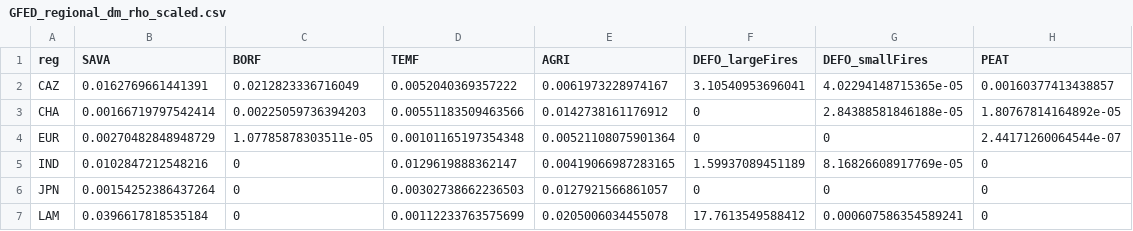
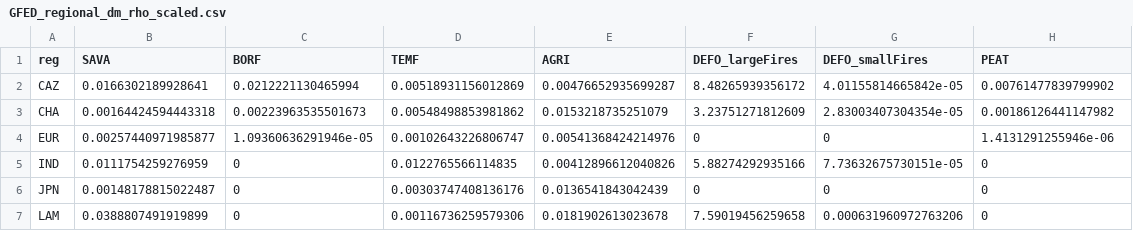
Before and after one commit to mscrawford/magpie4, a CSV file: inst/extdata/GFED_regional_dm_rho_scaled.csv, drawn as a sheet; only a part is shown; the diff covers the shown part only.

```diff
--- a/inst/extdata/GFED_regional_dm_rho_scaled.csv
+++ b/inst/extdata/GFED_regional_dm_rho_scaled.csv
@@ -1,7 +1,7 @@
 "reg","SAVA","BORF","TEMF","AGRI","DEFO_largeFires","DEFO_smallFires","PEAT"
-"CAZ",0.0162769661441391,0.0212823336716049,0.0052040369357222,0.0061973228974167,3.10540953696041,4.02294148715365e-05,0.00160377413438857
-"CHA",0.00166719797542414,0.00225059736394203,0.00551183509463566,0.0142738161176912,0,2.84388581846188e-05,1.80767814164892e-05
-"EUR",0.00270482848948729,1.07785878303511e-05,0.00101165197354348,0.00521108075901364,0,0,2.44171260064544e-07
-"IND",0.0102847212548216,0,0.0129619888362147,0.00419066987283165,1.59937089451189,8.16826608917769e-05,0
-"JPN",0.00154252386437264,0,0.00302738662236503,0.0127921566861057,0,0,0
-"LAM",0.0396617818535184,0,0.00112233763575699,0.0205006034455078,17.7613549588412,0.000607586354589241,0
+"CAZ",0.0166302189928641,0.0212221130465994,0.00518931156012869,0.00476652935699287,8.48265939356172,4.01155814665842e-05,0.00761477839799902
+"CHA",0.00164424594443318,0.00223963535501673,0.00548498853981862,0.0153218735251079,3.23751271812609,2.83003407304354e-05,0.00186126441147982
+"EUR",0.00257440971985877,1.09360636291946e-05,0.00102643226806747,0.00541368424214976,0,0,1.4131291255946e-06
+"IND",0.0111754259276959,0,0.0122765566114835,0.00412896612040826,5.88274292935166,7.73632675730151e-05,0
+"JPN",0.00148178815022487,0,0.00303747408136176,0.0136541843042439,0,0,0
+"LAM",0.0388807491919899,0,0.00116736259579306,0.0181902613023678,7.59019456259658,0.000631960972763206,0
```
Also changed, not shown: 32 edited cells elsewhere in this file, 1 other file.
